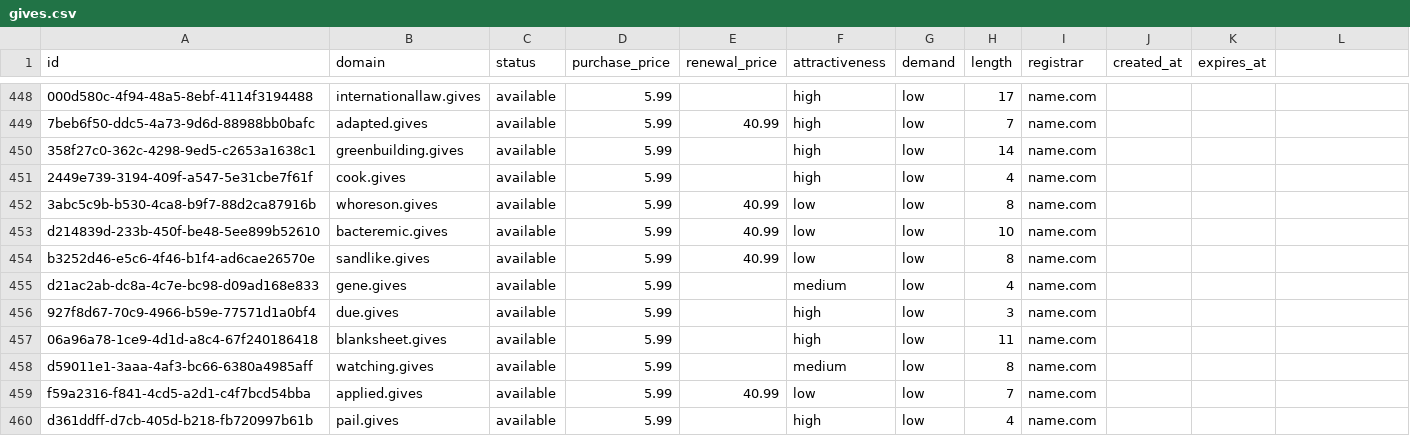
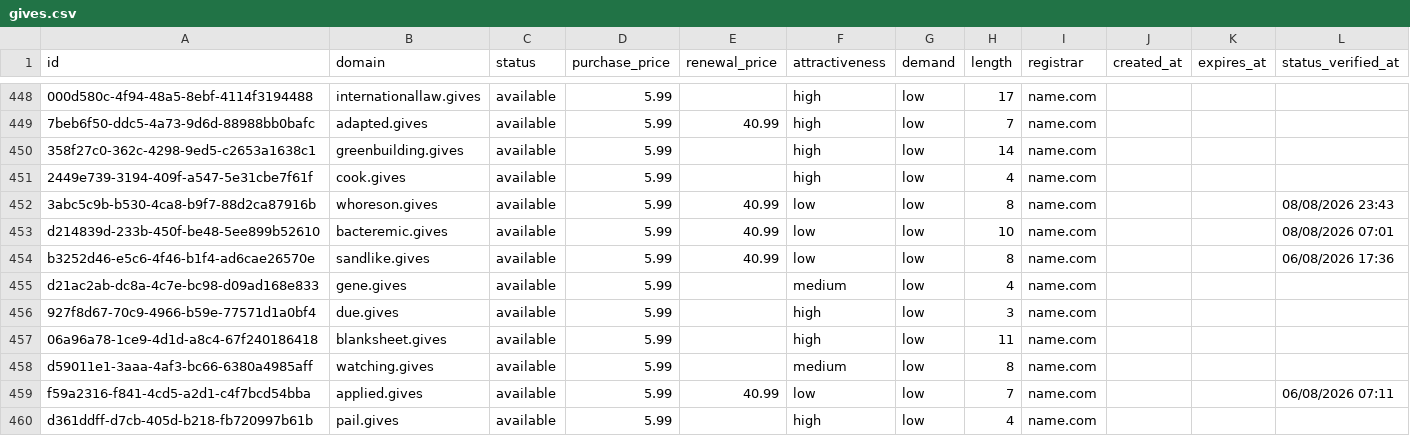
Before and after one commit to UniqueDomains/gives-oneword-domains, a CSV file: gives.csv, drawn as a sheet; only a part is shown, gaps mark what is left out; the diff covers the shown part only; the diff names each change by its address in the sheet, - before the commit and + after, or states it on an @@ line.

```diff
--- a/gives.csv
+++ b/gives.csv
-L1: (empty)
+L1: status_verified_at
-L452 (status_verified_at): (empty)
+L452 (status_verified_at): 08/08/2026 23:43
-L453 (status_verified_at): (empty)
+L453 (status_verified_at): 08/08/2026 07:01
-L454 (status_verified_at): (empty)
+L454 (status_verified_at): 06/08/2026 17:36
-L459 (status_verified_at): (empty)
+L459 (status_verified_at): 06/08/2026 07:11
```
Also changed, not shown: 138 edited cells elsewhere in this file, 6 other files.
